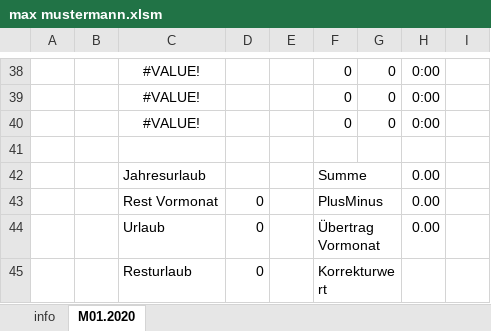
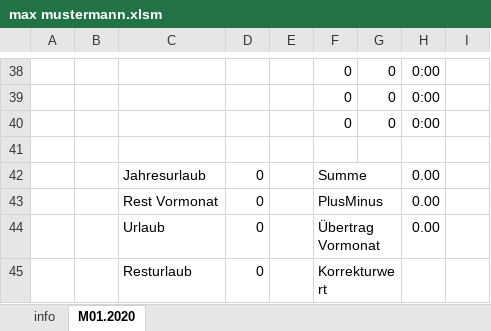
Before and after one commit to erroronline1/qualitymanagement, an Excel workbook: timetables/max mustermann.xlsm, sheet M01.2020, drawn as a sheet; only a part is shown, gaps mark what is left out; values as stored, in another font and other column widths than the file's, no borders; conditional formats not drawn; the diff covers the shown part only; the diff names each change by its address in the sheet, - before the commit and + after, or states it on an @@ line.

```diff
--- a/timetables/max mustermann.xlsm (sheet M01.2020)
+++ b/timetables/max mustermann.xlsm (sheet M01.2020)
-C38:C40: #VALUE!
+C38:C40: (empty)
-D42: (empty)
+D42: 0
```
Also changed, not shown: 28 edited cells elsewhere in this sheet, sheet info, timetables/jane doe.xlsm, 6 other files.
